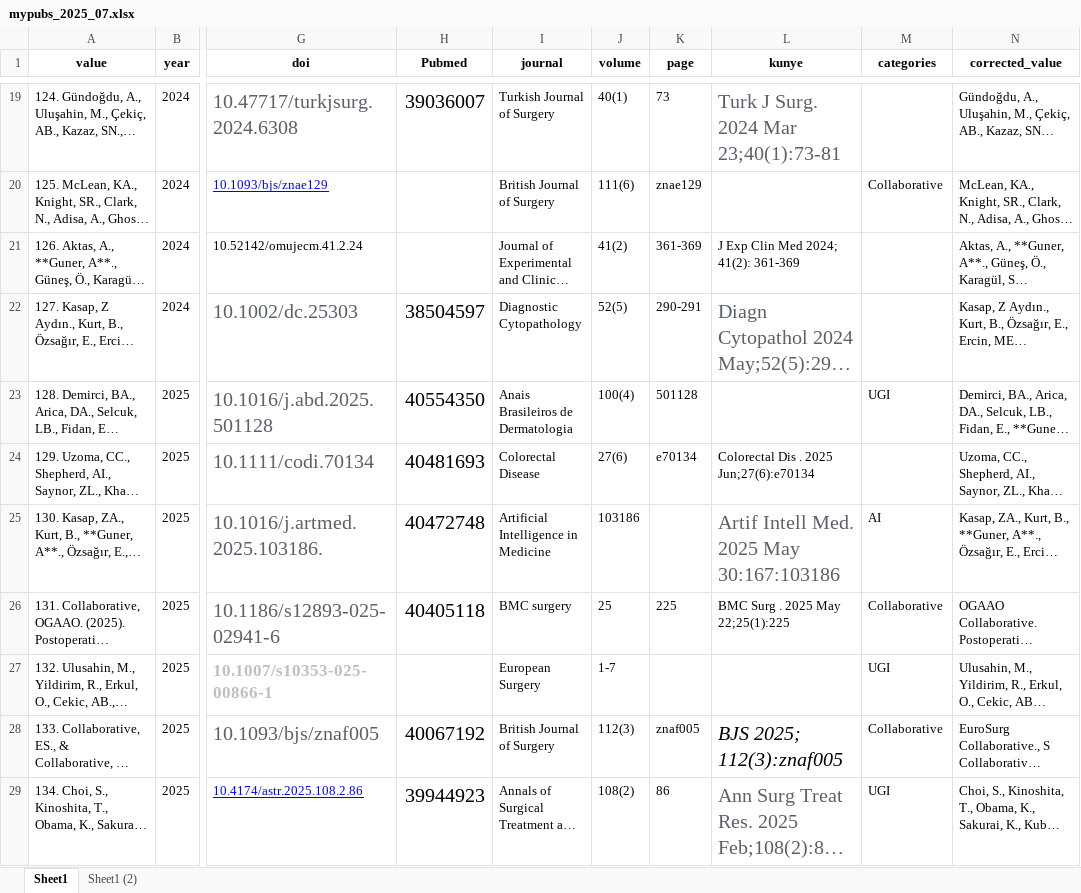
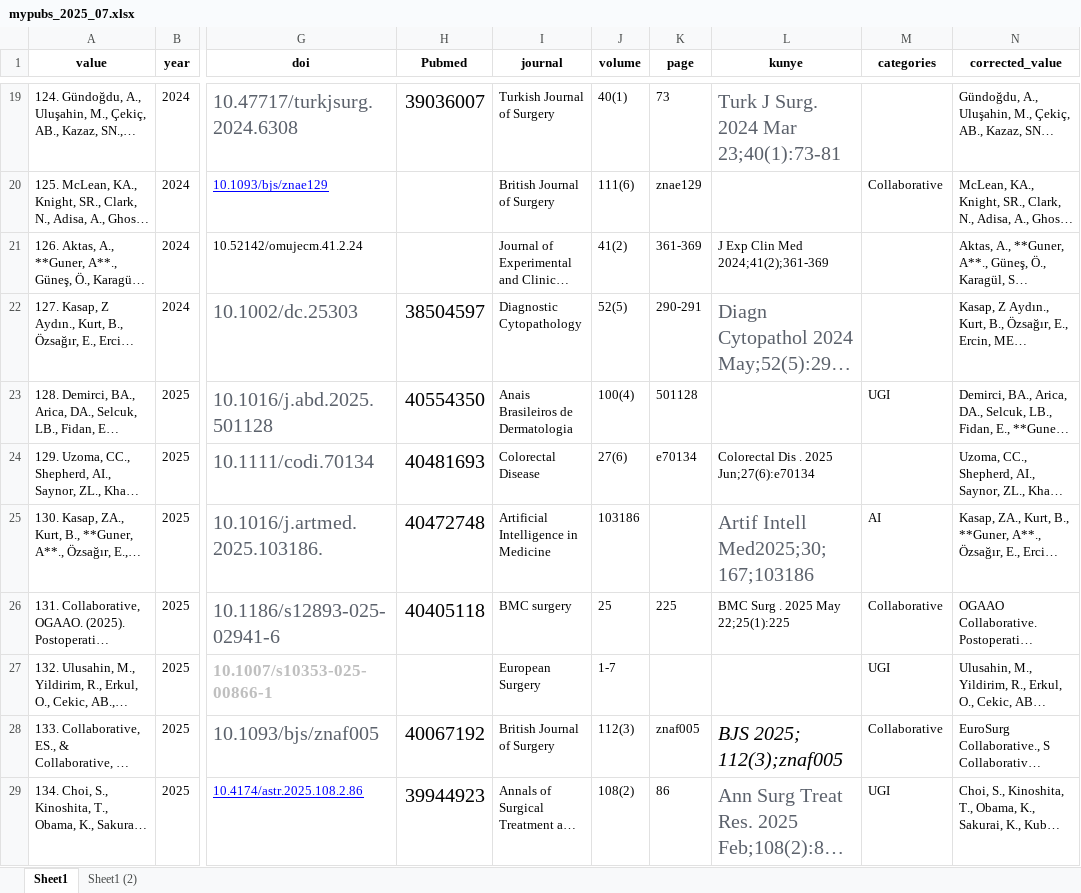
Before and after one commit to AliGunerMD/aliguner, an Excel workbook: content/publication/mypubs_2025_07.xlsx, sheet Sheet1, drawn as a sheet; only a part is shown, gaps mark what is left out; long unchanged cells end in …; values as stored, in another font and other column widths than the file's, no borders; the diff names each change by its address in the sheet, - before the commit and + after, or states it on an @@ line.

```diff
--- a/content/publication/mypubs_2025_07.xlsx (sheet Sheet1)
+++ b/content/publication/mypubs_2025_07.xlsx (sheet Sheet1)
-L21 (kunye): J Exp Clin Med 2024; 41(2): 361-369
+L21 (kunye): J Exp Clin Med 2024;41(2);361-369
-L25 (kunye): Artif Intell Med. 2025 May 30:167:103186
+L25 (kunye): Artif Intell Med2025;30;167;103186
-L28 (kunye): BJS 2025; 112(3):znaf005
+L28 (kunye): BJS 2025; 112(3);znaf005
```
Also changed, not shown: 3 other files.
